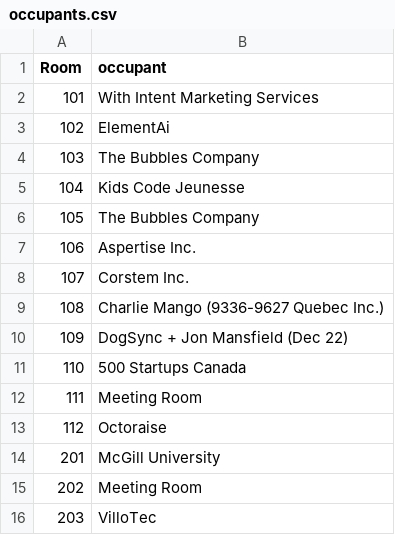
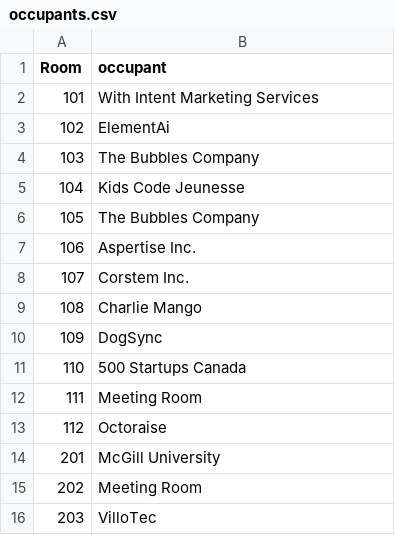
Before and after one commit to maison-notman-house/notman-api-server, a CSV file: lib/config/occupants.csv, drawn as a sheet; only a part is shown.

Commit message:
Updated occupants list

```diff
--- a/lib/config/occupants.csv
+++ b/lib/config/occupants.csv
@@ -8,4 +8,4 @@ Room	occupant
 107	Corstem Inc.
-108	Charlie Mango (9336-9627 Quebec Inc.)
-109	DogSync + Jon Mansfield (Dec 22)
+108	Charlie Mango
+109	DogSync
 110	500 Startups Canada
```
